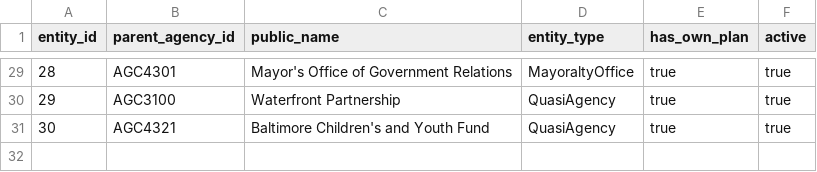
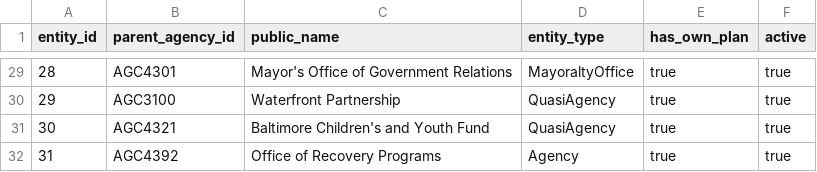
Before and after one commit to city-of-baltimore/cob-performance, a CSV file: database/reference/plan_entity.csv, drawn as a sheet; only a part is shown, gaps mark what is left out.

```diff
--- a/database/reference/plan_entity.csv
+++ b/database/reference/plan_entity.csv
@@ -31 +31,2 @@ entity_id,parent_agency_id,public_name,entity_type,has_own_plan,active
 30,AGC4321,Baltimore Children's and Youth Fund,QuasiAgency,true,true
+31,AGC4392,Office of Recovery Programs,Agency,true,true
```
Also changed, not shown: database/reference/plan_entity_service.csv, 3 other files.
